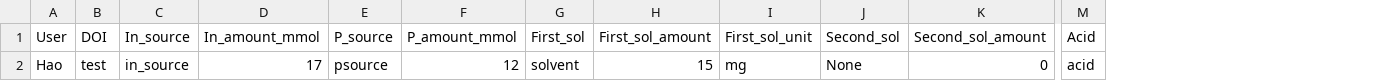
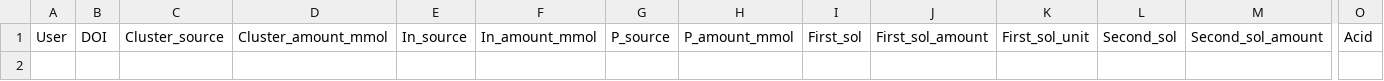
Before and after one commit to haonguyen2/QuantumDots, a CSV file: InP/InP_data.csv, drawn as a sheet; only a part is shown, gaps mark what is left out; removed rows and columns are numbered as before the commit, all else as after; rows hold the shown columns only; the diff names each change by its address in the sheet, - before the commit and + after, or states it on an @@ line.

```diff
--- a/InP/InP_data.csv
+++ b/InP/InP_data.csv
+column C, row 1: Cluster_source
+column D, row 1: Cluster_amount_mmol
-row 2: Hao | test | in_source | 17 | psource | 12 | solvent | 15 | mg | None | 0 | acid
```
Also changed, not shown: 1 other file.
